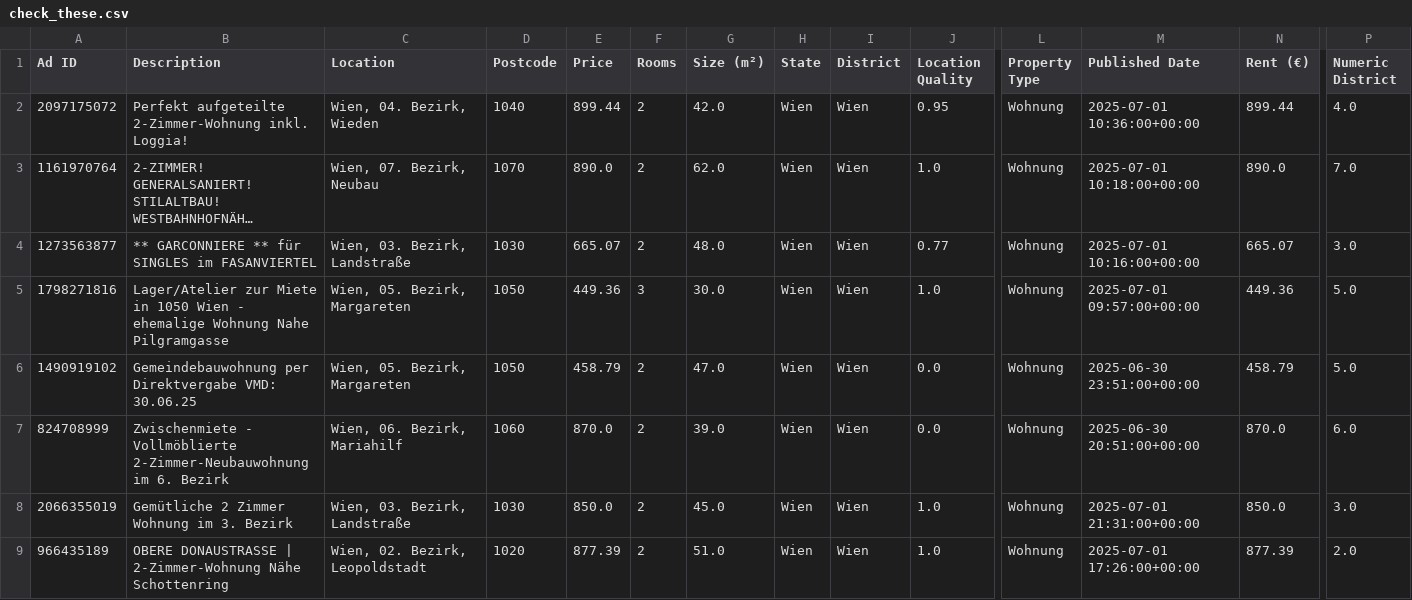
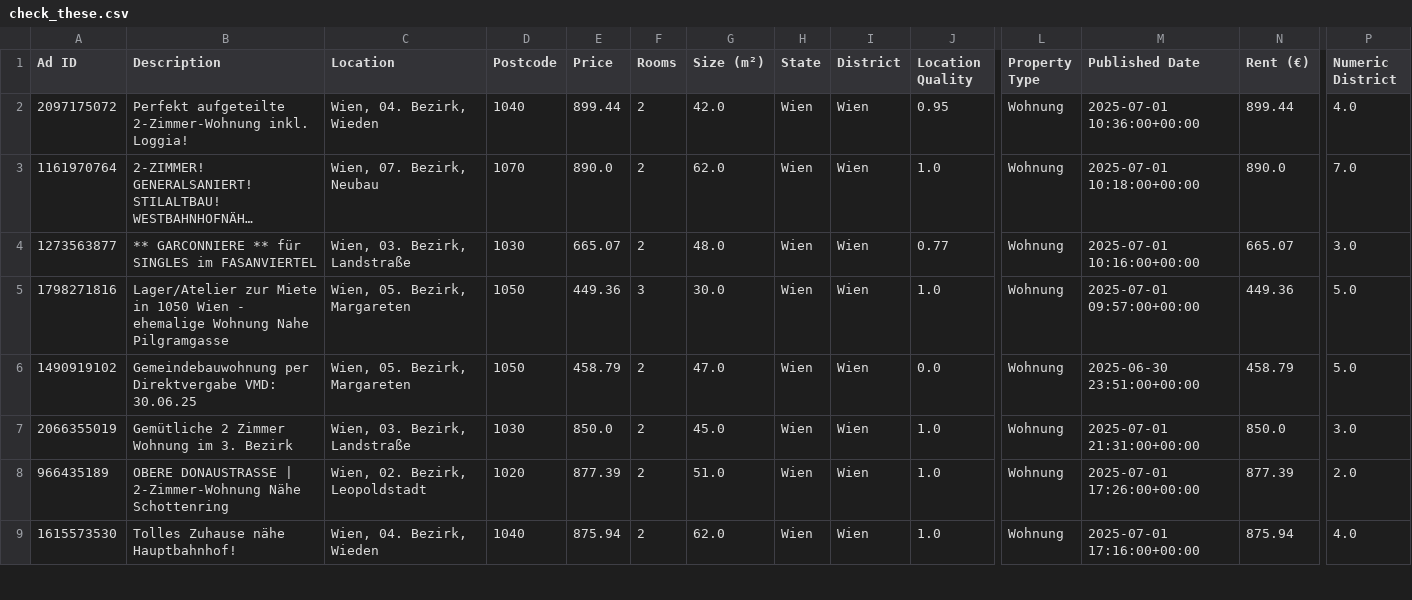
Before and after one commit to nireven/N-renting-in-vienna, a CSV file: check_these.csv, drawn as a sheet; only a part is shown, gaps mark what is left out; the shorter side is filled out with more unchanged rows; long unchanged cells end in …; rows hold the shown columns only; the diff names each change by its address in the sheet, - before the commit and + after, or states it on an @@ line.

```diff
--- a/check_these.csv
+++ b/check_these.csv
-row 7: 824708999 | Zwischenmiete - Vollmöblierte 2-Zimmer-Neubauwohnung im 6. Bezirk | Wien, 06. Bezirk, Mariahilf | 1060 | 870.0 | 2 | 39.0 | Wien | Wien | 0.0 | Wohnung | 2025-06-30 20:51:00+00:00 | 870.0 | 6.0
```
Also changed, not shown: listings/rental_data.csv, 1 other file.
